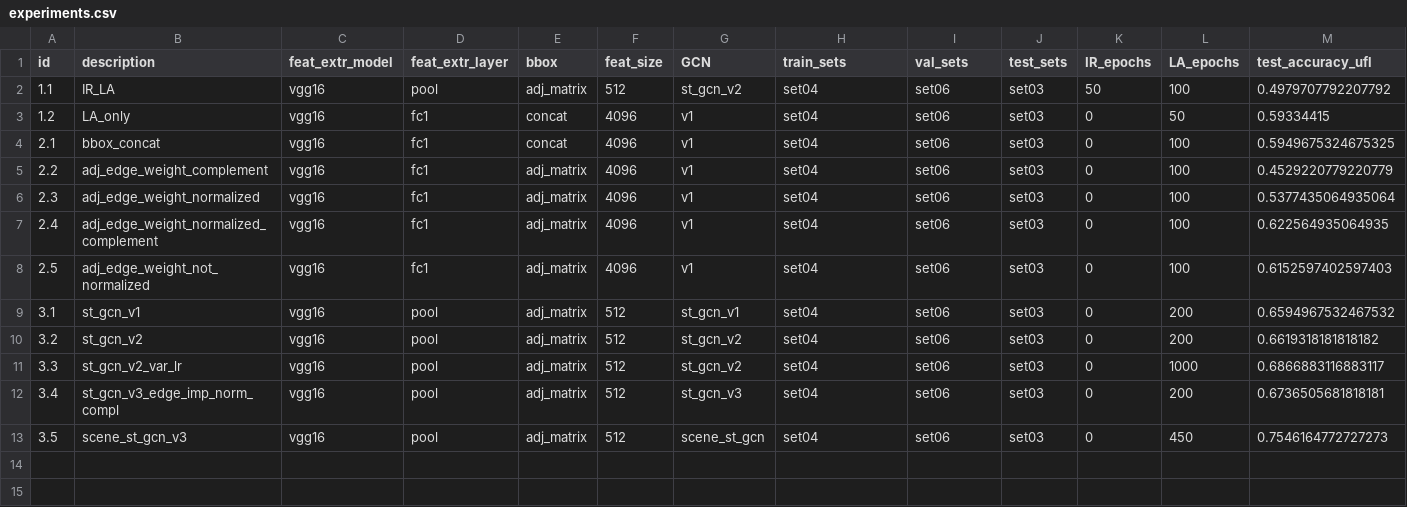
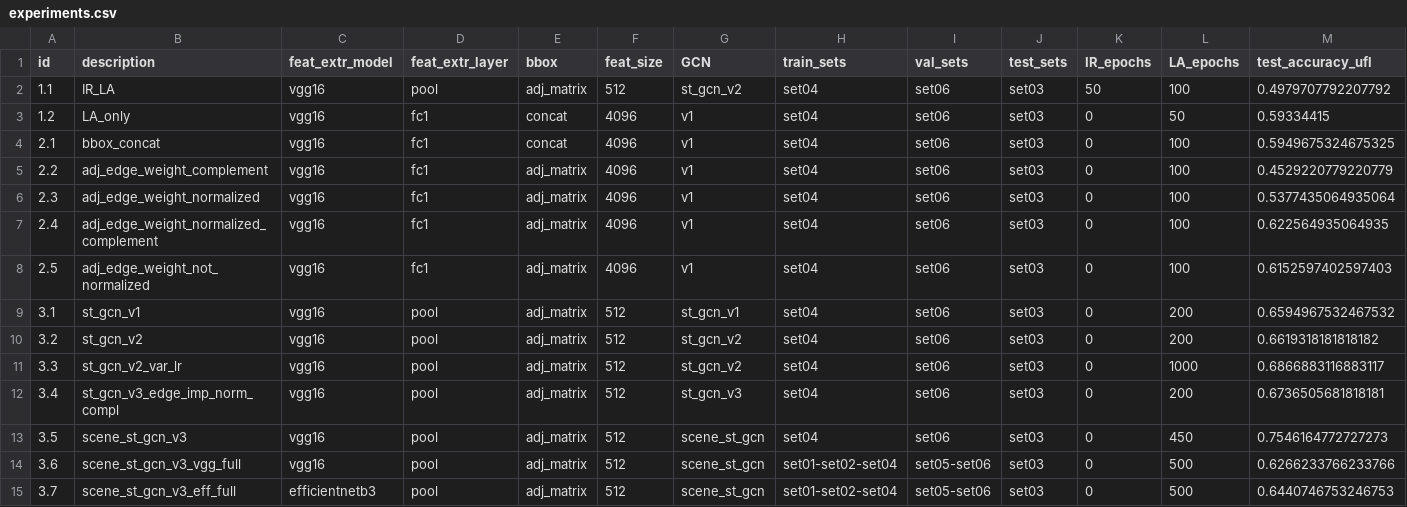
Before and after one commit to simonescaccia/UnPIE, a CSV file: results/experiments.csv, drawn as a sheet; only a part is shown; rows hold the shown columns only; the diff names each change by its address in the sheet, - before the commit and + after, or states it on an @@ line.

Commit message:
Add experiment + fix bugs

```diff
--- a/results/experiments.csv
+++ b/results/experiments.csv
+row 14: 3.6 | scene_st_gcn_v3_vgg_full | vgg16 | pool | adj_matrix | 512 | scene_st_gcn | set01-set02-set04 | set05-set06 | set03 | 0 | 500 | 0.6266233766233766
+row 15: 3.7 | scene_st_gcn_v3_eff_full | efficientnetb3 | pool | adj_matrix | 512 | scene_st_gcn | set01-set02-set04 | set05-set06 | set03 | 0 | 500 | 0.6440746753246753
```
Also changed, not shown: 22 other files.
